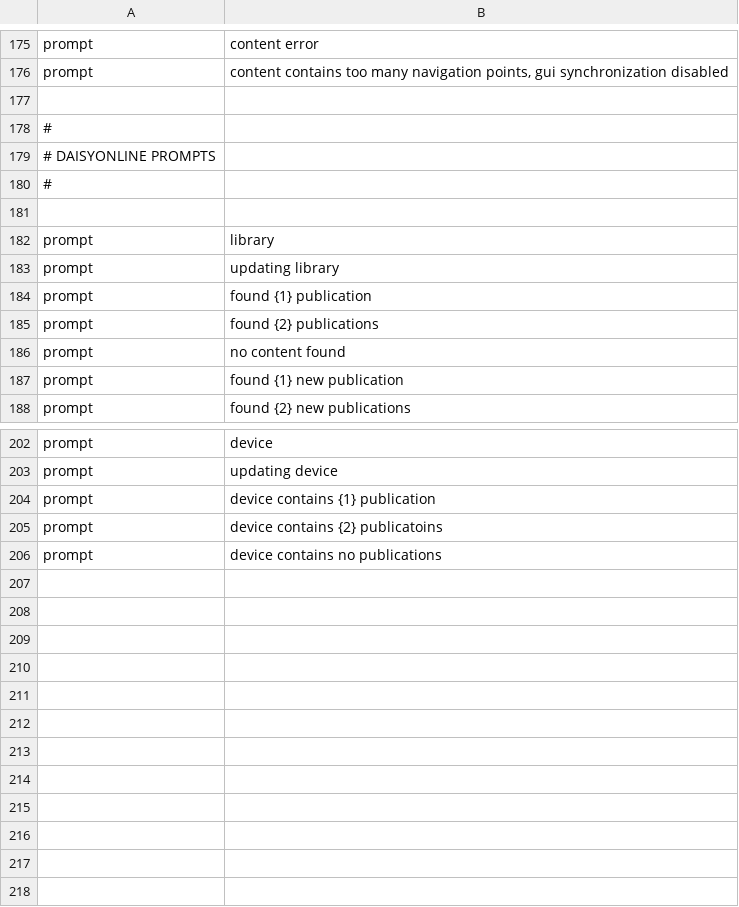
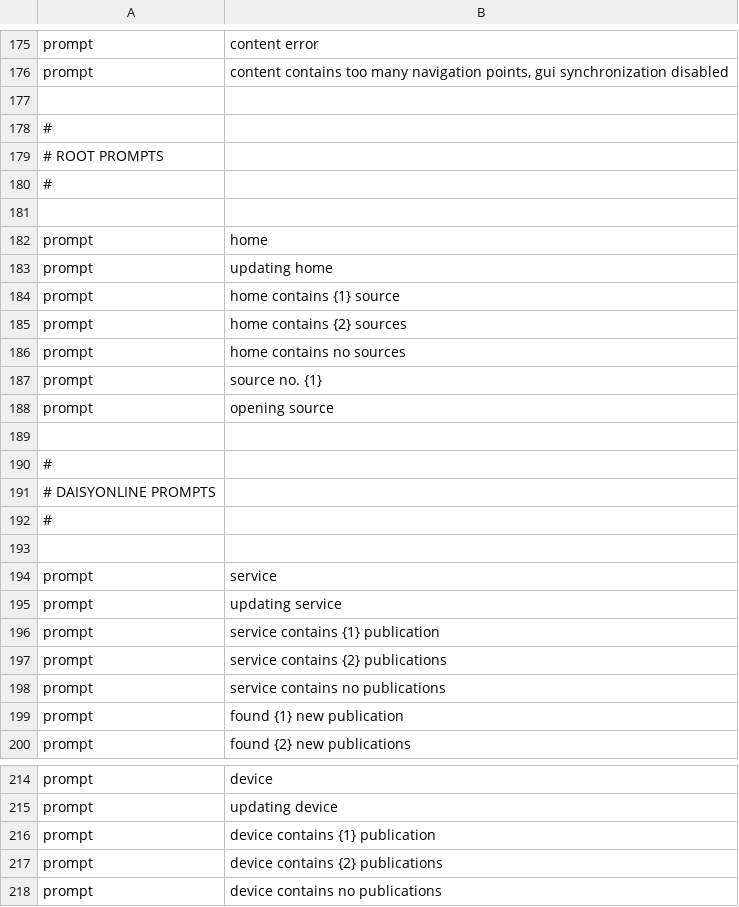
Before and after one commit to nossrf/libkolibre-clientcore, a CSV file: prompts/messages.csv, drawn as a sheet; only a part is shown, gaps mark what is left out.

```diff
--- a/prompts/messages.csv
+++ b/prompts/messages.csv
@@ -178,2 +178,14 @@ prompt;"content contains too many navigation points, gui synchronization disable
 #
+# ROOT PROMPTS
+#
+
+prompt;"home"
+prompt;"updating home"
+prompt;"home contains {1} source"
+prompt;"home contains {2} sources"
+prompt;"home contains no sources"
+prompt;"source no. {1}"
+prompt;"opening source"
+
+#
 # DAISYONLINE PROMPTS
@@ -181,7 +193,7 @@ prompt;"content contains too many navigation points, gui synchronization disable
 
-prompt;"library"
-prompt;"updating library"
-prompt;"found {1} publication"
-prompt;"found {2} publications"
-prompt;"no content found"
+prompt;"service"
+prompt;"updating service"
+prompt;"service contains {1} publication"
+prompt;"service contains {2} publications"
+prompt;"service contains no publications"
 prompt;"found {1} new publication"
@@ -204,3 +216,3 @@ prompt;"updating device"
 prompt;"device contains {1} publication"
-prompt;"device contains {2} publicatoins"
+prompt;"device contains {2} publications"
 prompt;"device contains no publications"
```
Also changed, not shown: prompts/fi/translations.csv, prompts/prompts.csv, 5 other files.
